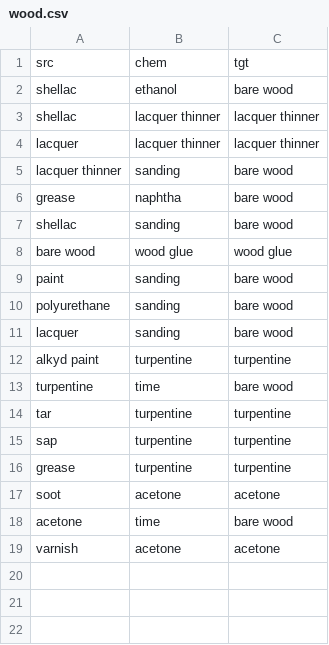
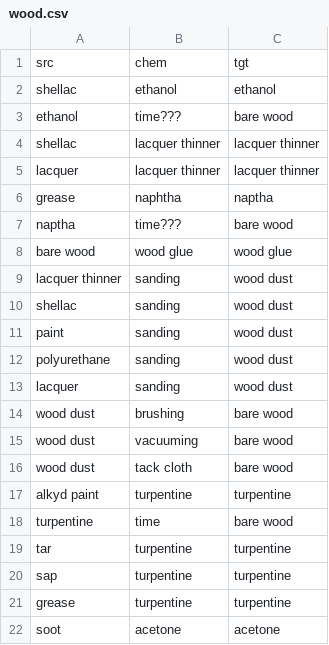
Before and after one commit to ianfixes/surface-prep, a CSV file: wood.csv, drawn as a sheet; only a part is shown; the shorter side is filled out with more unchanged rows.

Commit message:
wood fixes

```diff
--- a/wood.csv
+++ b/wood.csv
@@ -1,12 +1,17 @@
 src,chem,tgt
-shellac, ethanol, bare wood
+shellac, ethanol, ethanol
+ethanol, time???, bare wood
 shellac, lacquer thinner, lacquer thinner
 lacquer, lacquer thinner, lacquer thinner
-lacquer thinner, sanding, bare wood
-grease, naphtha, bare wood
-shellac, sanding, bare wood
+grease, naphtha, naptha
+naptha, time???, bare wood
 bare wood, wood glue, wood glue
-paint, sanding, bare wood
-polyurethane, sanding, bare wood
-lacquer, sanding, bare wood
+lacquer thinner, sanding, wood dust
+shellac, sanding, wood dust
+paint, sanding, wood dust
+polyurethane, sanding, wood dust
+lacquer, sanding, wood dust
+wood dust, brushing, bare wood
+wood dust, vacuuming, bare wood
+wood dust, tack cloth, bare wood
 alkyd paint, turpentine, turpentine
```
